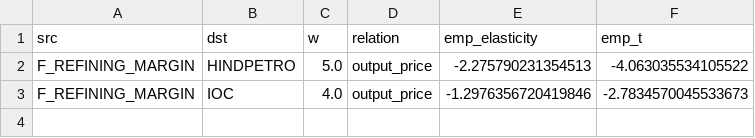
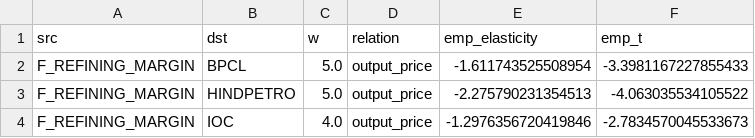
Before and after one commit to saurabh19891989-hue/regulator-predict, a CSV file: market_impact/results/edge_flags.csv, drawn as a sheet; the diff names each change by its address in the sheet, - before the commit and + after, or states it on an @@ line.

```diff
--- a/market_impact/results/edge_flags.csv
+++ b/market_impact/results/edge_flags.csv
+row 2: F_REFINING_MARGIN | BPCL | 5.0 | output_price | -1.611743525508954 | -3.3981167227855433
```
Also changed, not shown: market_impact/results/nodes_all.csv, 49 other files.
